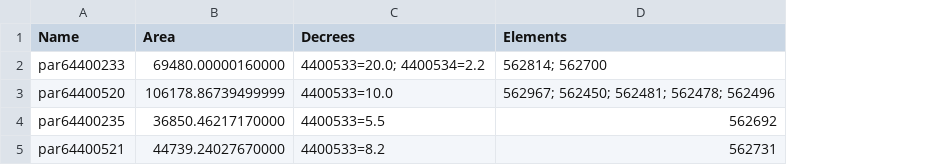
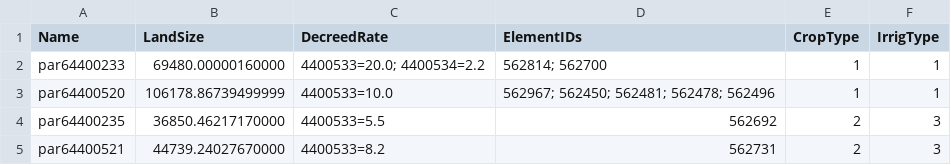
Before and after one commit to NOAA-OWP/ADHydro, a CSV file: management/database/irrigation/parcel_data.csv, drawn as a sheet; the diff names each change by its address in the sheet, - before the commit and + after, or states it on an @@ line.

Commit message:
Data updates.

```diff
--- a/management/database/irrigation/parcel_data.csv
+++ b/management/database/irrigation/parcel_data.csv
+column E (CropType), rows 2-5: 1 | 1 | 2 | 2
+column F (IrrigType), rows 2-5: 1 | 1 | 3 | 3
-B1: Area
+B1: LandSize
-C1: Decrees
+C1: DecreedRate
-D1: Elements
+D1: ElementIDs
```
Also changed, not shown: management/database/workshop/output/region_data.csv.
